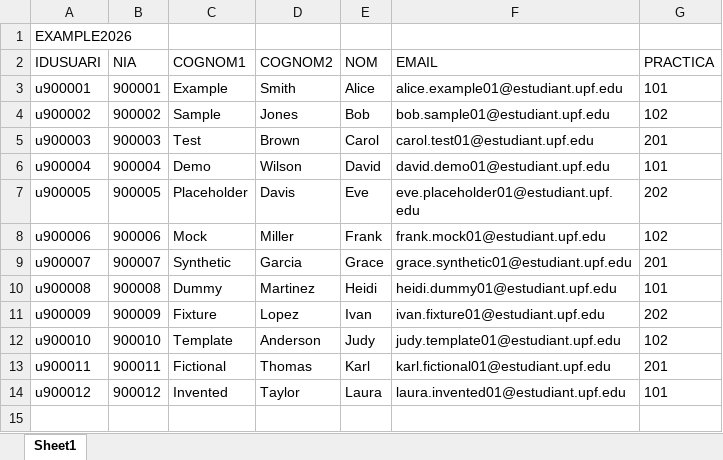
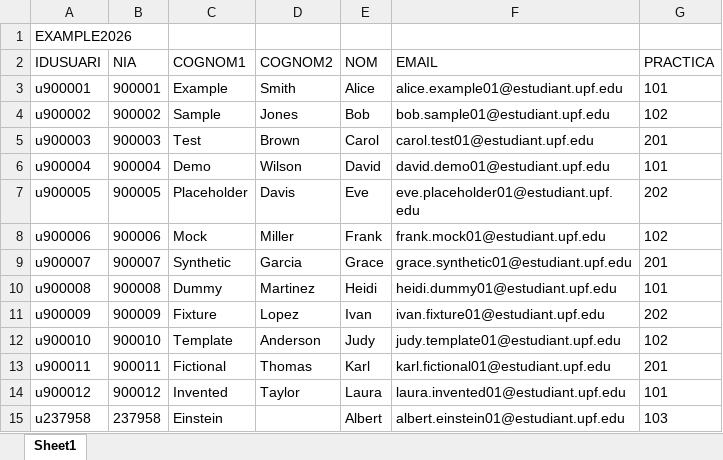
Before and after one commit to alberthp/OCR-Exam-Corrector-UPF, an Excel workbook: examples/students_llistatGGiA_example.xlsx, sheet Sheet1, drawn as a sheet; values as stored, in another font and other column widths than the file's, no borders; the diff names each change by its address in the sheet, - before the commit and + after, or states it on an @@ line.

```diff
--- a/examples/students_llistatGGiA_example.xlsx (sheet Sheet1)
+++ b/examples/students_llistatGGiA_example.xlsx (sheet Sheet1)
+row 15: u237958 | 237958 | Einstein |  | Albert | albert.einstein01@estudiant.upf.edu | 103
```
Also changed, not shown: 17 other files.
